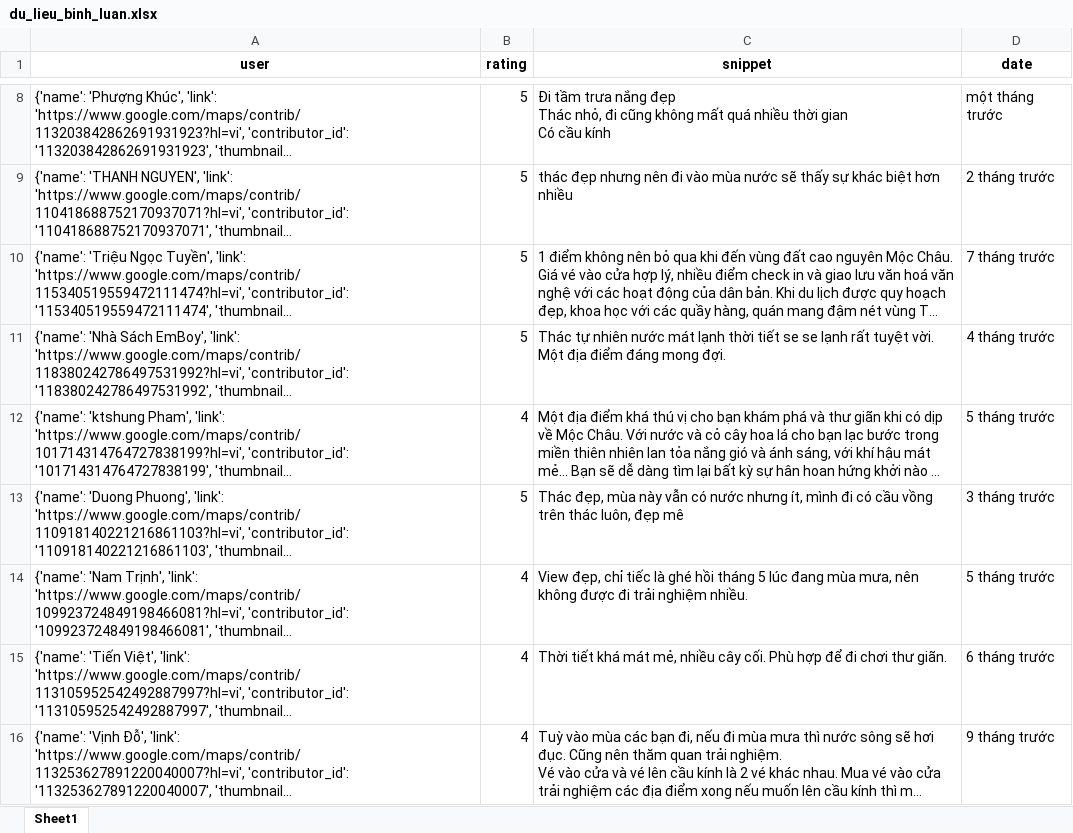
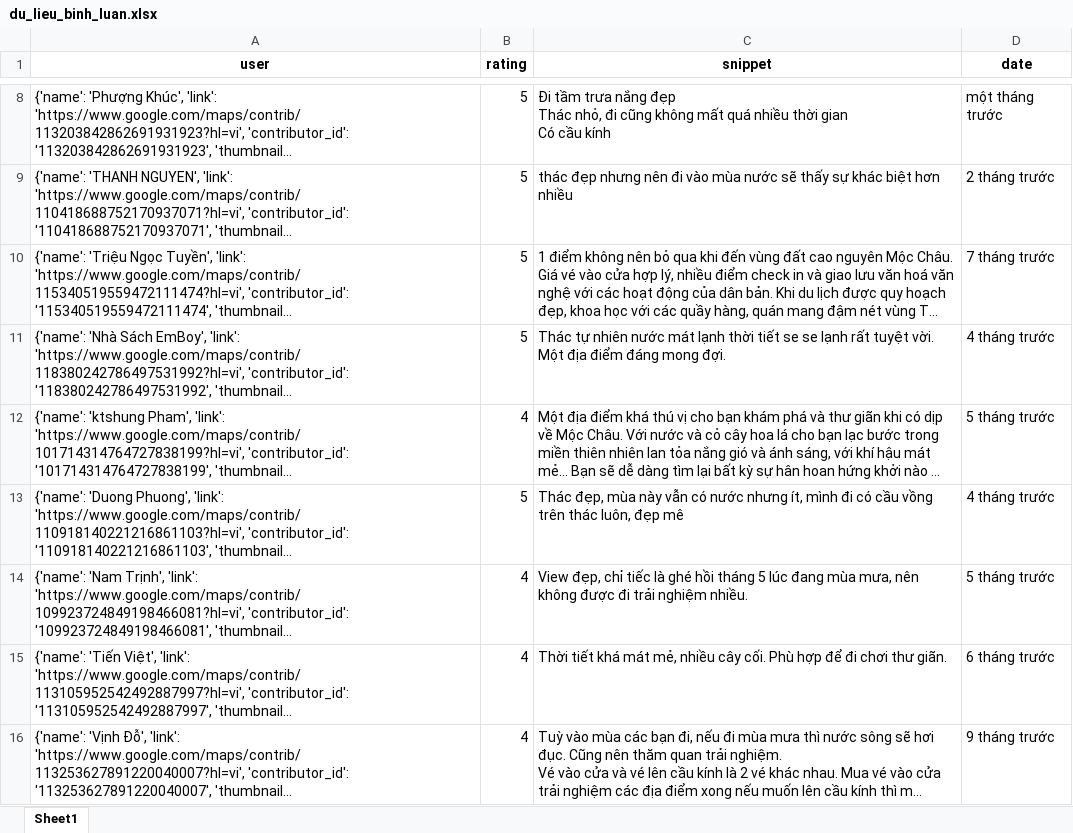
Before and after one commit to askjhfmlsrhgnojsfbg/main.py, an Excel workbook: du_lieu_binh_luan.xlsx, sheet Sheet1, drawn as a sheet; only a part is shown, gaps mark what is left out; long unchanged cells end in …; values as stored, in another font and other column widths than the file's, no borders; the diff covers the shown part only; the diff names each change by its address in the sheet, - before the commit and + after, or states it on an @@ line.

```diff
--- a/du_lieu_binh_luan.xlsx (sheet Sheet1)
+++ b/du_lieu_binh_luan.xlsx (sheet Sheet1)
-D13 (date): 3 tháng trước
+D13 (date): 4 tháng trước
```
Also changed, not shown: 5 edited cells elsewhere in this sheet.
